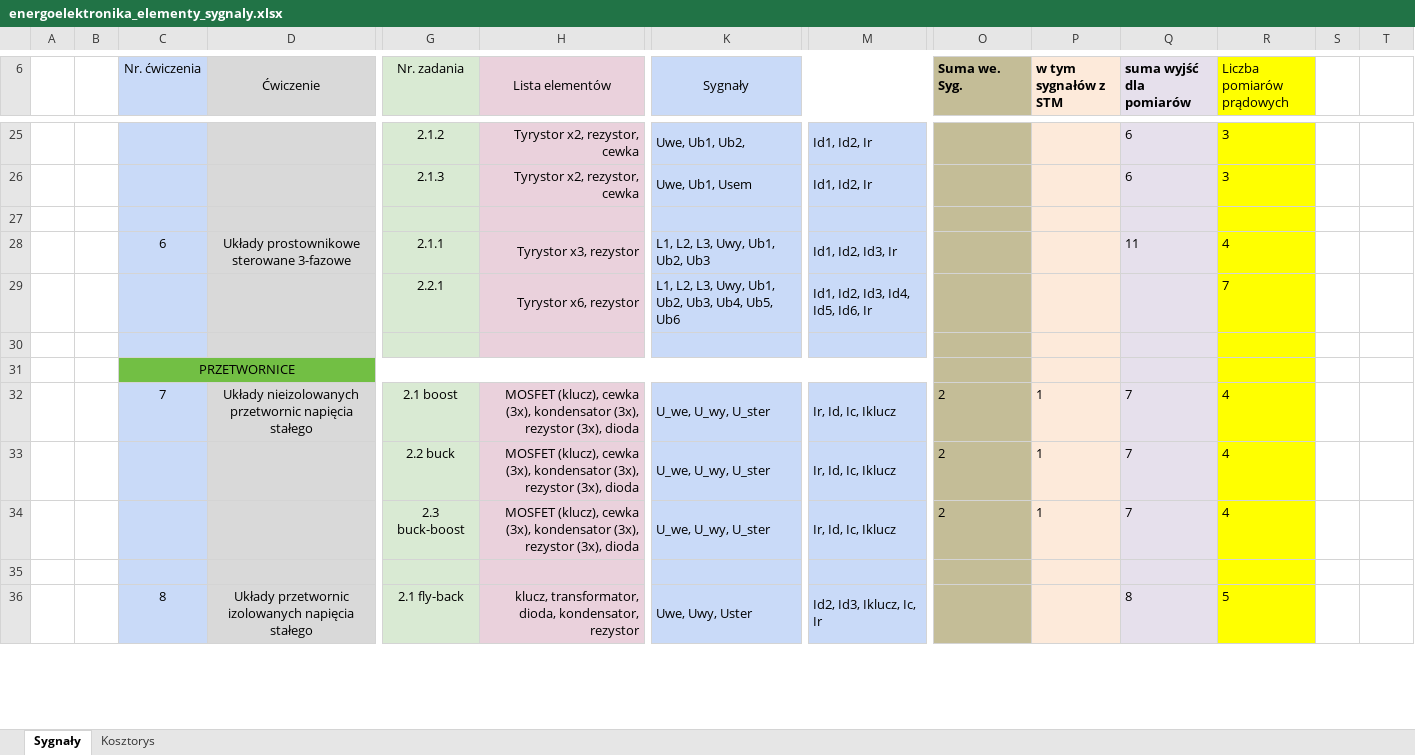
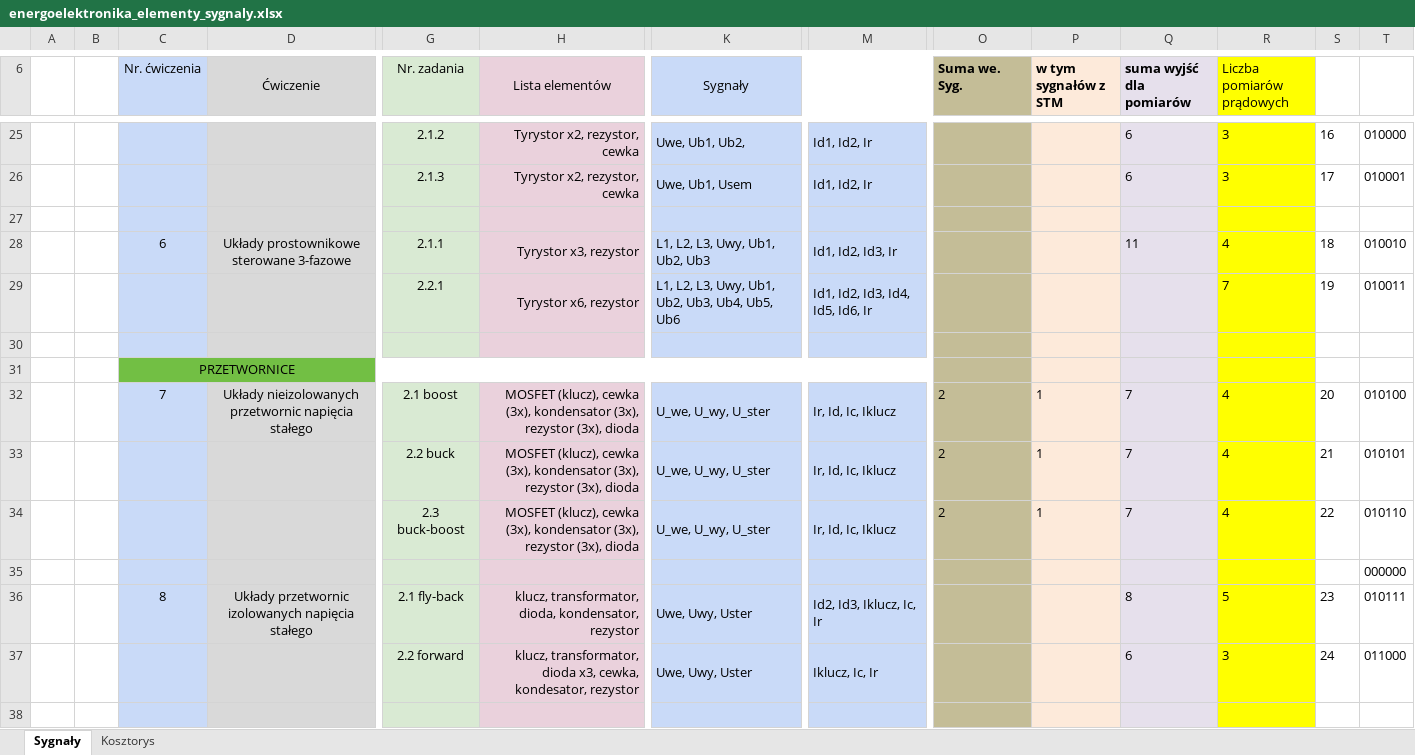
Before and after one commit to heros22pt/energoelektronika, an Excel workbook: energoelektronika_elementy_sygnaly.xlsx, sheet Sygnały, drawn as a sheet; only a part is shown, gaps mark what is left out; values as stored, in another font and other column widths than the file's, no borders; removed rows and columns are numbered as before the commit, all else as after; rows hold the shown columns only; the diff covers the shown part only; the diff names each change by its address in the sheet, - before the commit and + after, or states it on an @@ line.

```diff
--- a/energoelektronika_elementy_sygnaly.xlsx (sheet Sygnały)
+++ b/energoelektronika_elementy_sygnaly.xlsx (sheet Sygnały)
-S25: (empty)
+S25: 16
-T25: (empty)
+T25: 010000
-S26: (empty)
+S26: 17
-T26: (empty)
+T26: 010001
-S28: (empty)
+S28: 18
-T28: (empty)
+T28: 010010
-S29: (empty)
+S29: 19
-T29: (empty)
+T29: 010011
-S32: (empty)
+S32: 20
-T32: (empty)
+T32: 010100
-S33: (empty)
+S33: 21
-T33: (empty)
+T33: 010101
-S34: (empty)
+S34: 22
-T34: (empty)
+T34: 010110
+row 35:  |  |  |  |  |  |  |  |  |  |  |  |  | 000000
+row 36:  |  | 8 | Układy przetwornic izolowanych napięcia stałego | 2.1 fly-back | klucz, transformator, dioda, kondensator, rezystor | Uwe, Uwy, Uster | Id2, Id3, Iklucz, Ic, Ir |  |  | 8 | 5 | 23 | 010111
+row 37:  |  |  |  | 2.2 forward | klucz, transformator, dioda x3, cewka, kondesator, rezystor | Uwe, Uwy, Uster | Iklucz, Ic, Ir |  |  | 6 | 3 | 24 | 011000
-row 36:  |  | 8 | Układy przetwornic izolowanych napięcia stałego | 2.1 fly-back | klucz, transformator, dioda, kondensator, rezystor | Uwe, Uwy, Uster | Id2, Id3, Iklucz, Ic, Ir |  |  | 8 | 5
```
Also changed, not shown: 8 added rows, 7 removed rows and 31 edited cells elsewhere in this sheet.
